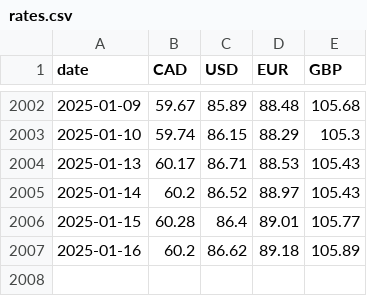
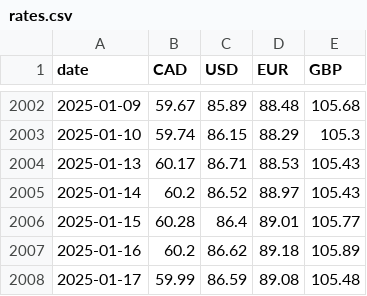
Before and after one commit to dhatwalia/exchange-rates, a CSV file: rates.csv, drawn as a sheet; only a part is shown, gaps mark what is left out.

```diff
--- a/rates.csv
+++ b/rates.csv
@@ -2007 +2007,2 @@ date,CAD,USD,EUR,GBP
 2025-01-16,60.2,86.62,89.18,105.89
+2025-01-17,59.99,86.59,89.08,105.48
```
Also changed, not shown: 2 other files.
